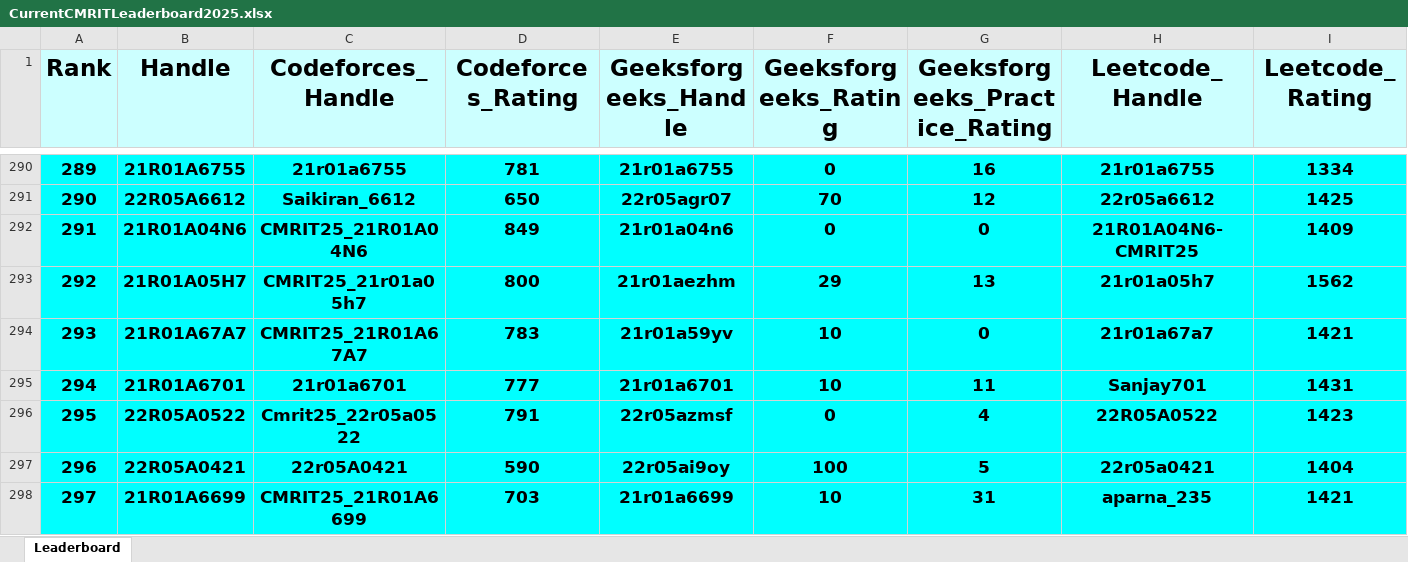
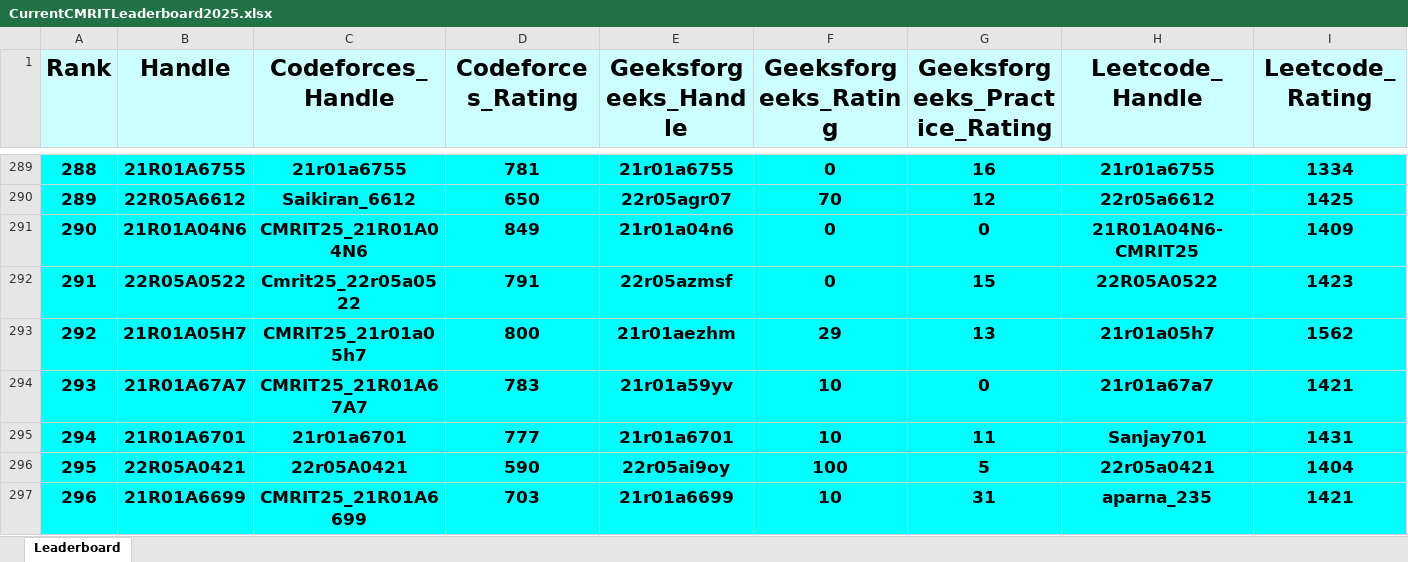
Before and after one commit to gabyah92/CMRIT2025Leaderboard, an Excel workbook: Leaderboards/CurrentCMRITLeaderboard2025.xlsx, sheet Leaderboard, drawn as a sheet; only a part is shown, gaps mark what is left out; values as stored, in another font and other column widths than the file's, no borders; removed rows and columns are numbered as before the commit, all else as after; rows hold the shown columns only; the diff covers the shown part only; the diff names each change by its address in the sheet, - before the commit and + after, or states it on an @@ line.

```diff
--- a/Leaderboards/CurrentCMRITLeaderboard2025.xlsx (sheet Leaderboard)
+++ b/Leaderboards/CurrentCMRITLeaderboard2025.xlsx (sheet Leaderboard)
@@ column A (Rank) renumbered between rows 33 and 1131 @@
+row 292: 291 | 22R05A0522 | Cmrit25_22r05a0522 | 791 | 22r05azmsf | 0 | 15 | 22R05A0522 | 1423
-row 296: 295 | 22R05A0522 | Cmrit25_22r05a0522 | 791 | 22r05azmsf | 0 | 4 | 22R05A0522 | 1423
```
Also changed, not shown: 48 added rows, 48 removed rows and 47 edited cells elsewhere in this sheet.
